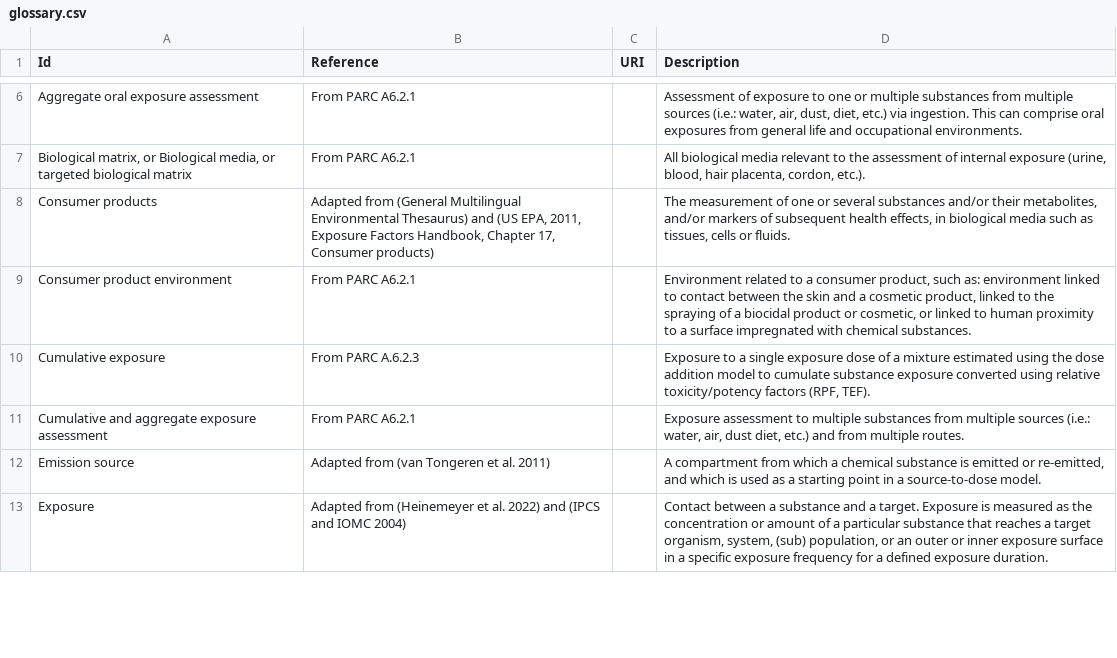
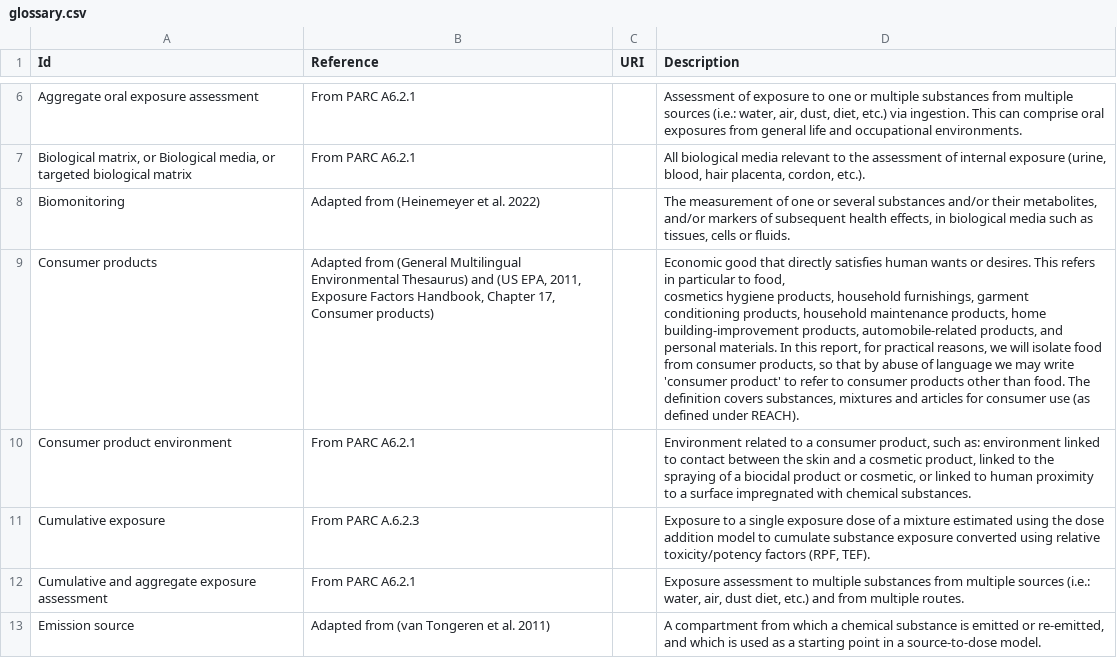
Before and after one commit to eu-parc/aggregate-exposure-modelling, a CSV file: glossary.csv, drawn as a sheet; only a part is shown, gaps mark what is left out; the shorter side is filled out with more unchanged rows.

Commit message:
Update glossary.csv
A small mistake in the definition of Consumer products

```diff
--- a/glossary.csv
+++ b/glossary.csv
@@ -7,3 +7,5 @@ Id, Reference, URI, Description
 "Biological matrix, or Biological media, or targeted biological matrix","From PARC A6.2.1","","All biological media relevant to the assessment of internal exposure (urine, blood, hair placenta, cordon, etc.)."
-"Consumer products","Adapted from (General Multilingual Environmental Thesaurus) and (US EPA, 2011, Exposure Factors Handbook, Chapter 17, Consumer products)","","The measurement of one or several substances and/or their metabolites, and/or markers of subsequent health effects, in biological media such as tissues, cells or fluids."
+"Biomonitoring","Adapted from (Heinemeyer et al. 2022)","","The measurement of one or several substances and/or their metabolites, and/or markers of subsequent health effects, in biological media such as tissues, cells or fluids."
+"Consumer products","Adapted from (General Multilingual Environmental Thesaurus) and (US EPA, 2011, Exposure Factors Handbook, Chapter 17, Consumer products)","","Economic good that directly satisfies human wants or desires. This refers in particular to food,
+cosmetics hygiene products, household furnishings, garment conditioning products, household maintenance products, home building-improvement products, automobile-related products, and personal materials. In this report, for practical reasons, we will isolate food from consumer products, so that by abuse of language we may write 'consumer product' to refer to consumer products other than food. The definition covers substances, mixtures and articles for consumer use (as defined under REACH)."
 "Consumer product environment","From PARC A6.2.1","","Environment related to a consumer product, such as: environment linked to contact between the skin and a cosmetic product, linked to the spraying of a biocidal product or cosmetic, or linked to human proximity to a surface impregnated with chemical substances."
```
